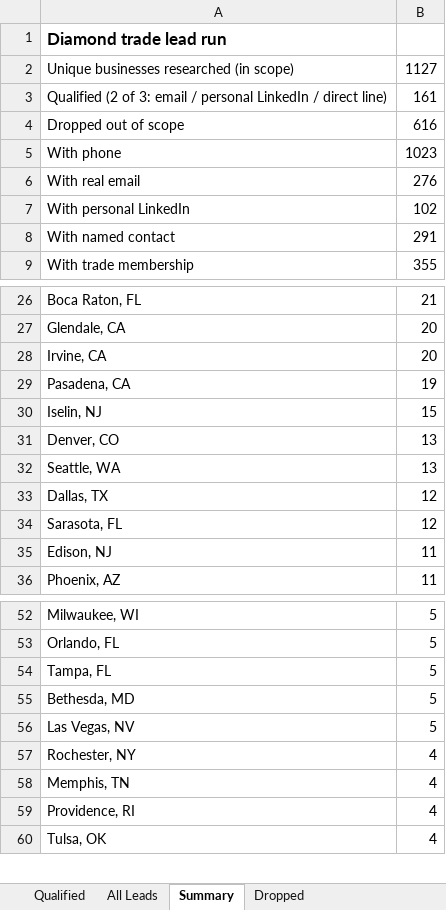
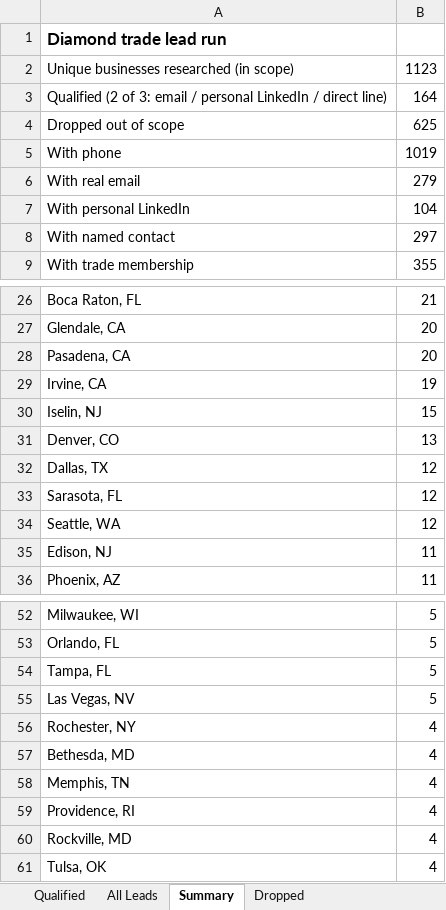
Before and after one commit to riyaansheth/claude-cloud, an Excel workbook: leadrun_diamonds/diamond_leads.xlsx, sheet Summary, drawn as a sheet; only a part is shown, gaps mark what is left out; values as stored, in another font and other column widths than the file's, no borders; removed rows and columns are numbered as before the commit, all else as after; the diff covers the shown part only; the diff names each change by its address in the sheet, - before the commit and + after, or states it on an @@ line.

```diff
--- a/leadrun_diamonds/diamond_leads.xlsx (sheet Summary)
+++ b/leadrun_diamonds/diamond_leads.xlsx (sheet Summary)
-B2: 1127
+B2: 1123
-B3: 161
+B3: 164
-B4: 616
+B4: 625
-B5: 1023
+B5: 1019
-B6: 276
+B6: 279
-B7: 102
+B7: 104
-B8: 291
+B8: 297
-row 28: Irvine, CA | 20
-B28: 19
+B28: 20
+row 29: Irvine, CA | 19
-row 32: Seattle, WA | 13
+row 34: Seattle, WA | 12
-row 55: Bethesda, MD | 5
+row 57: Bethesda, MD | 4
+row 60: Rockville, MD | 4
```
Also changed, not shown: 2 added rows, 4 removed rows, 1 moved row and 2 edited cells elsewhere in this sheet, sheet All Leads, sheet Qualified, sheet Dropped, 37 other files.
